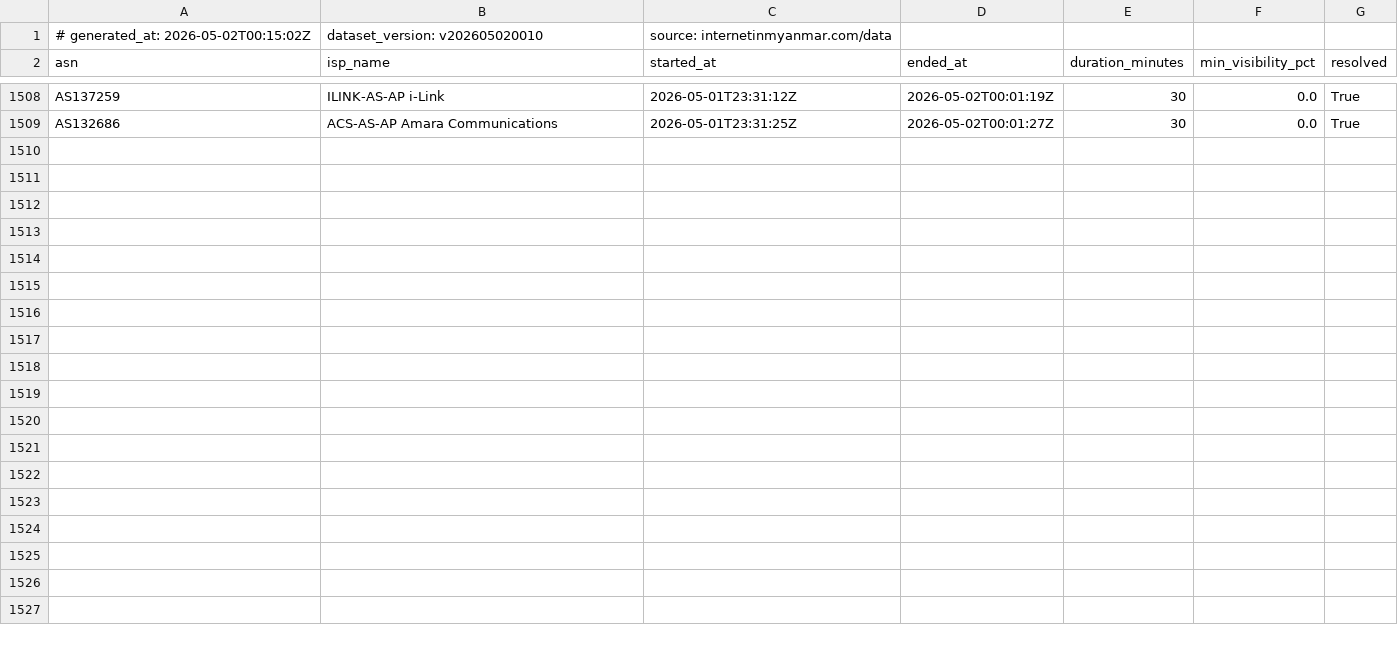
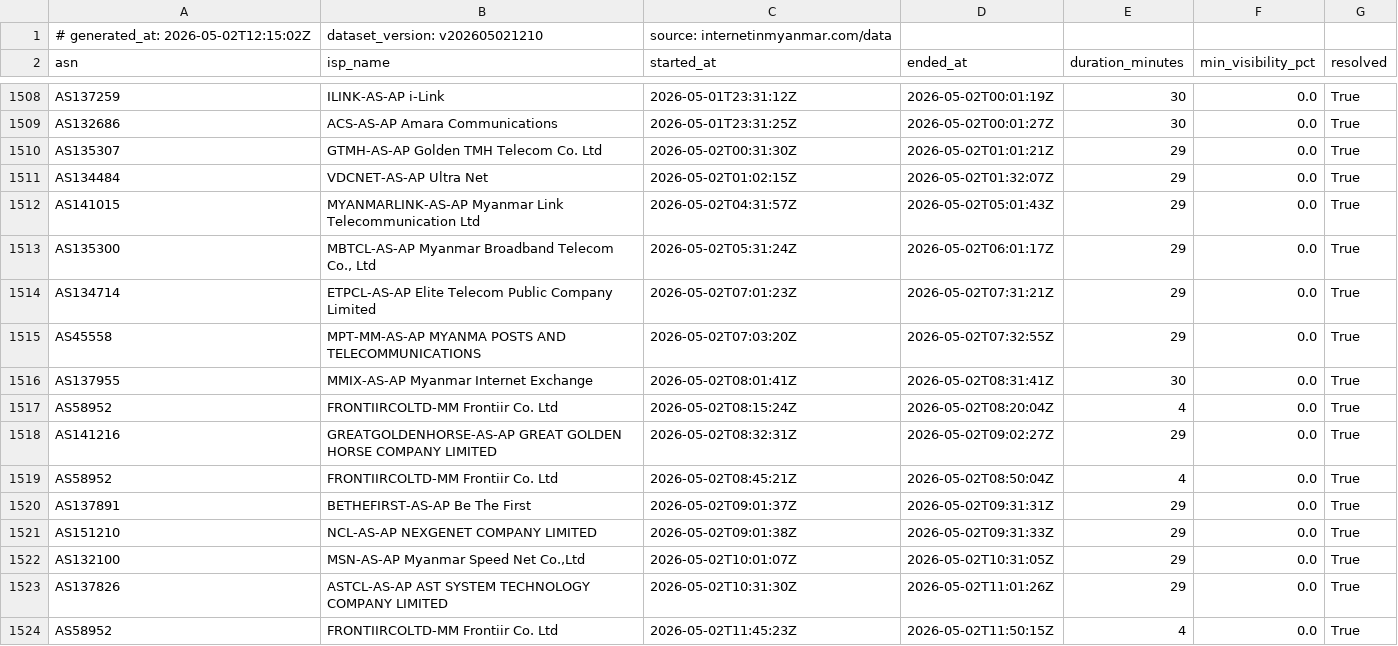
Before and after one commit to Arrgghh12/internetinmyanmar-v2, a CSV file: public/data/bgp_events.csv, drawn as a sheet; only a part is shown, gaps mark what is left out.

Commit message:
data: update bgp_events.csv 2026-05-02 12:15 UTC

```diff
--- a/public/data/bgp_events.csv
+++ b/public/data/bgp_events.csv
@@ -1,2 +1,2 @@
-# generated_at: 2026-05-02T00:15:02Z, dataset_version: v202605020010, source: internetinmyanmar.com/data
+# generated_at: 2026-05-02T12:15:02Z, dataset_version: v202605021210, source: internetinmyanmar.com/data
 asn,isp_name,started_at,ended_at,duration_minutes,min_visibility_pct,resolved
@@ -1509 +1509,16 @@ AS137259,ILINK-AS-AP i-Link,2026-05-01T23:31:12Z,2026-05-02T00:01:19Z,30,0.0,Tru
 AS132686,ACS-AS-AP Amara Communications,2026-05-01T23:31:25Z,2026-05-02T00:01:27Z,30,0.0,True
+AS135307,GTMH-AS-AP Golden TMH Telecom Co. Ltd,2026-05-02T00:31:30Z,2026-05-02T01:01:21Z,29,0.0,True
+AS134484,VDCNET-AS-AP Ultra Net,2026-05-02T01:02:15Z,2026-05-02T01:32:07Z,29,0.0,True
+AS141015,MYANMARLINK-AS-AP Myanmar Link Telecommunication Ltd,2026-05-02T04:31:57Z,2026-05-02T05:01:43Z,29,0.0,True
+AS135300,"MBTCL-AS-AP Myanmar Broadband Telecom Co., Ltd",2026-05-02T05:31:24Z,2026-05-02T06:01:17Z,29,0.0,True
+AS134714,ETPCL-AS-AP Elite Telecom Public Company Limited,2026-05-02T07:01:23Z,2026-05-02T07:31:21Z,29,0.0,True
+AS45558,MPT-MM-AS-AP MYANMA POSTS AND TELECOMMUNICATIONS,2026-05-02T07:03:20Z,2026-05-02T07:32:55Z,29,0.0,True
+AS137955,MMIX-AS-AP Myanmar Internet Exchange,2026-05-02T08:01:41Z,2026-05-02T08:31:41Z,30,0.0,True
+AS58952,FRONTIIRCOLTD-MM Frontiir Co. Ltd,2026-05-02T08:15:24Z,2026-05-02T08:20:04Z,4,0.0,True
+AS141216,GREATGOLDENHORSE-AS-AP GREAT GOLDEN HORSE COMPANY LIMITED,2026-05-02T08:32:31Z,2026-05-02T09:02:27Z,29,0.0,True
+AS58952,FRONTIIRCOLTD-MM Frontiir Co. Ltd,2026-05-02T08:45:21Z,2026-05-02T08:50:04Z,4,0.0,True
+AS137891,BETHEFIRST-AS-AP Be The First,2026-05-02T09:01:37Z,2026-05-02T09:31:31Z,29,0.0,True
+AS151210,NCL-AS-AP NEXGENET COMPANY LIMITED,2026-05-02T09:01:38Z,2026-05-02T09:31:33Z,29,0.0,True
+AS132100,"MSN-AS-AP Myanmar Speed Net Co.,Ltd",2026-05-02T10:01:07Z,2026-05-02T10:31:05Z,29,0.0,True
+AS137826,ASTCL-AS-AP AST SYSTEM TECHNOLOGY COMPANY LIMITED,2026-05-02T10:31:30Z,2026-05-02T11:01:26Z,29,0.0,True
+AS58952,FRONTIIRCOLTD-MM Frontiir Co. Ltd,2026-05-02T11:45:23Z,2026-05-02T11:50:15Z,4,0.0,True
```
